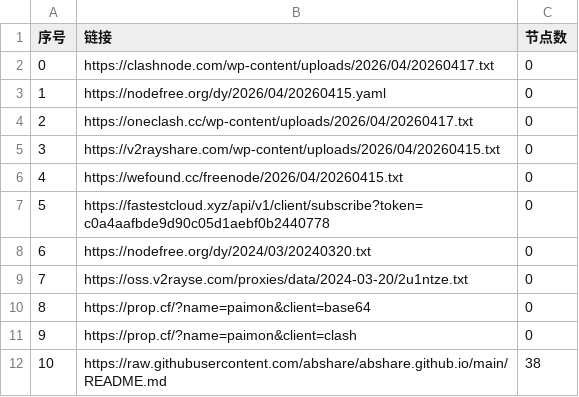
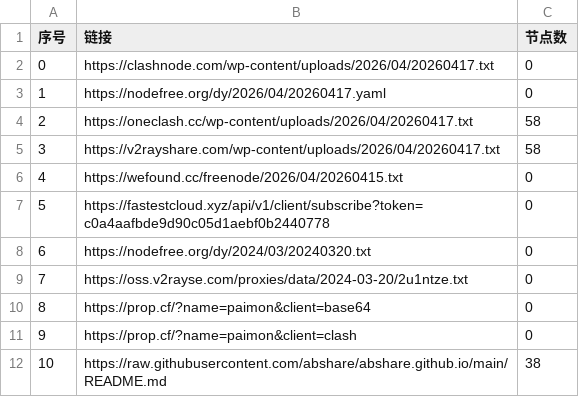
Before and after one commit to hellojimlee/AutoMergePublicNodes, a CSV file: list_result.csv, drawn as a sheet; only a part is shown.

```diff
--- a/list_result.csv
+++ b/list_result.csv
@@ -2,5 +2,5 @@
 0,https://clashnode.com/wp-content/uploads/2026/04/20260417.txt,0
-1,https://nodefree.org/dy/2026/04/20260415.yaml,0
-2,https://oneclash.cc/wp-content/uploads/2026/04/20260417.txt,0
-3,https://v2rayshare.com/wp-content/uploads/2026/04/20260415.txt,0
+1,https://nodefree.org/dy/2026/04/20260417.yaml,0
+2,https://oneclash.cc/wp-content/uploads/2026/04/20260417.txt,58
+3,https://v2rayshare.com/wp-content/uploads/2026/04/20260417.txt,58
 4,https://wefound.cc/freenode/2026/04/20260415.txt,0
```
Also changed, not shown: 2 other files.
